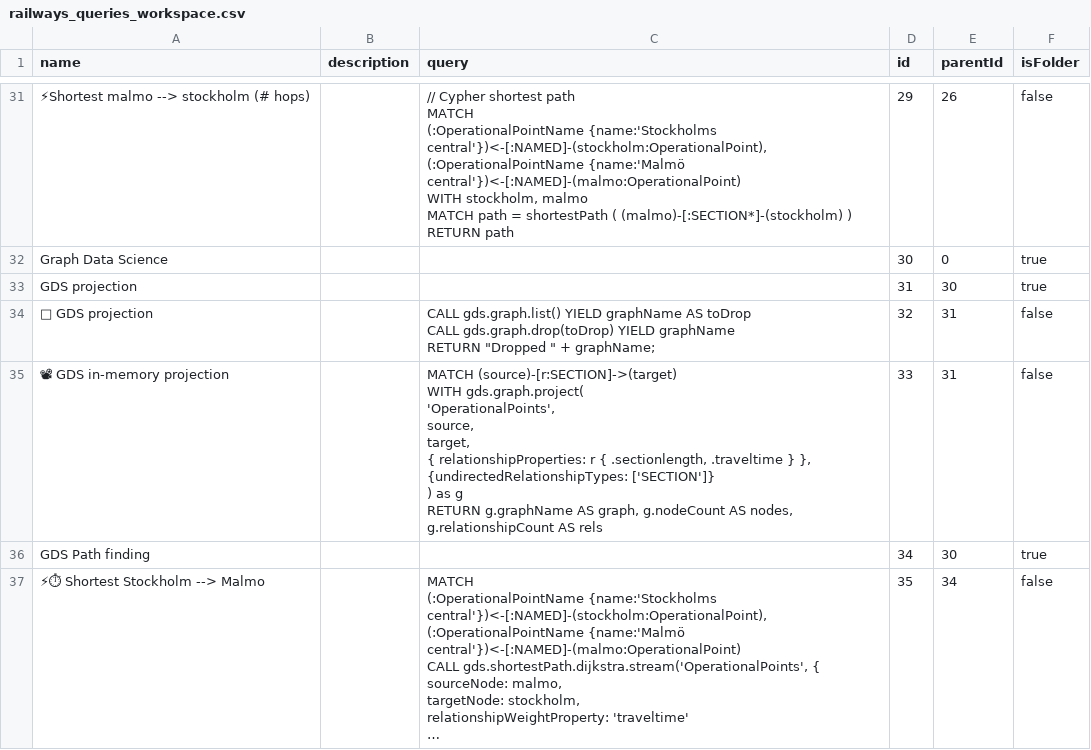
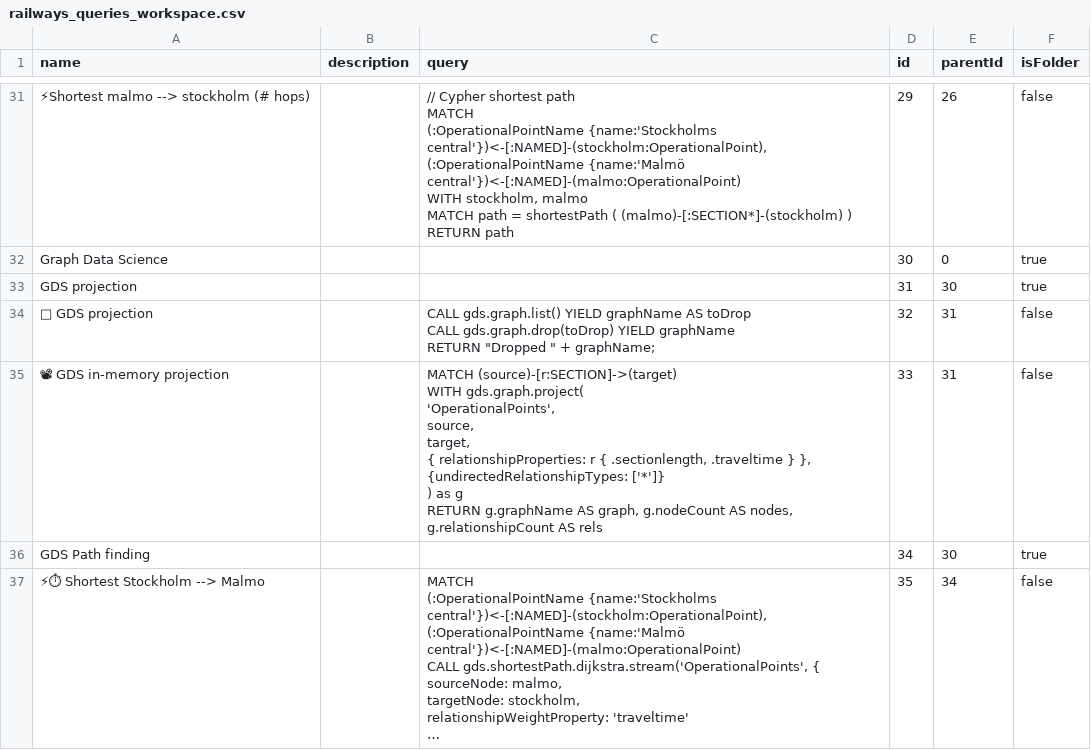
Before and after one commit to halftermeyer/gsummit2024, a CSV file: cypher/railways_queries_workspace.csv, drawn as a sheet; only a part is shown, gaps mark what is left out; long unchanged cells end in …; ↵ is a line break in a cell; the diff names each change by its address in the sheet, - before the commit and + after, or states it on an @@ line.

Commit message:
add csv

```diff
--- a/cypher/railways_queries_workspace.csv
+++ b/cypher/railways_queries_workspace.csv
-C35 (query): …}, ↵ {undirectedRelationshipTypes: ['SECTION']} ↵ ) as…
+C35 (query): …}, ↵ {undirectedRelationshipTypes: ['*']} ↵ ) as…
```
